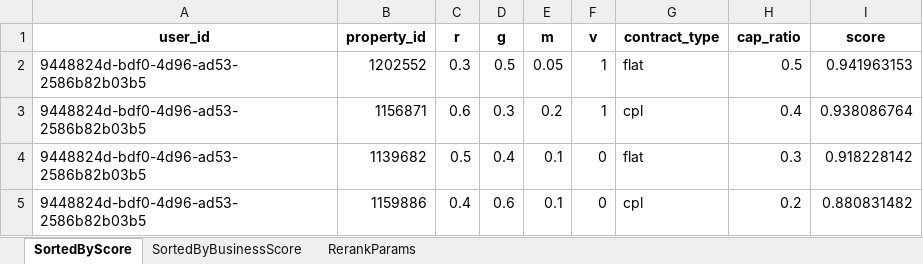
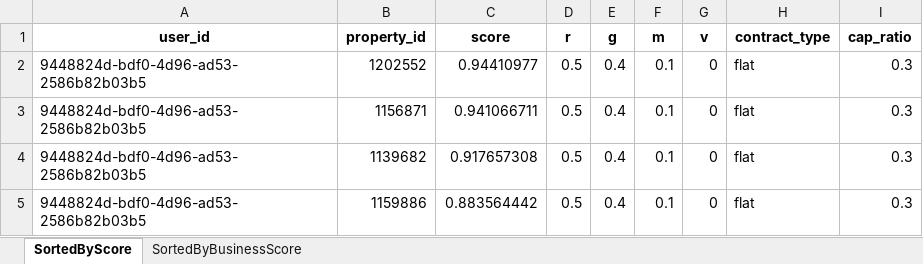
Before and after one commit to kurekj/sandbox-jaroslaw-kurek-2026-03-05, an Excel workbook: src/v2/api/services/recommender_results.xlsx, sheet SortedByScore, drawn as a sheet; values as stored, in another font and other column widths than the file's, no borders; removed rows and columns are numbered as before the commit, all else as after; the diff names each change by its address in the sheet, - before the commit and + after, or states it on an @@ line.

```diff
--- a/src/v2/api/services/recommender_results.xlsx (sheet SortedByScore)
+++ b/src/v2/api/services/recommender_results.xlsx (sheet SortedByScore)
-sheet tab: RerankParams
+column C (score), rows 2-5: 0.94410977 | 0.941066711 | 0.917657308 | 0.883564442
-column I (score), rows 2-5: 0.941963153 | 0.938086764 | 0.918228142 | 0.880831482
-D2 (r): 0.3
+D2 (r): 0.5
-E2 (g): 0.5
+E2 (g): 0.4
-F2 (m): 0.05
+F2 (m): 0.1
-G2:G3 (v): 1
+G2:G3 (v): 0
-I2 (cap_ratio): 0.5
+I2 (cap_ratio): 0.3
-D3 (r): 0.6
+D3 (r): 0.5
-E3 (g): 0.3
+E3 (g): 0.4
-F3 (m): 0.2
+F3 (m): 0.1
-H3 (contract_type): cpl
+H3 (contract_type): flat
-I3 (cap_ratio): 0.4
+I3 (cap_ratio): 0.3
-D5 (r): 0.4
+D5 (r): 0.5
-E5 (g): 0.6
+E5 (g): 0.4
-H5 (contract_type): cpl
+H5 (contract_type): flat
-I5 (cap_ratio): 0.2
+I5 (cap_ratio): 0.3
```
Also changed, not shown: sheet SortedByBusinessScore, 28 other files.
